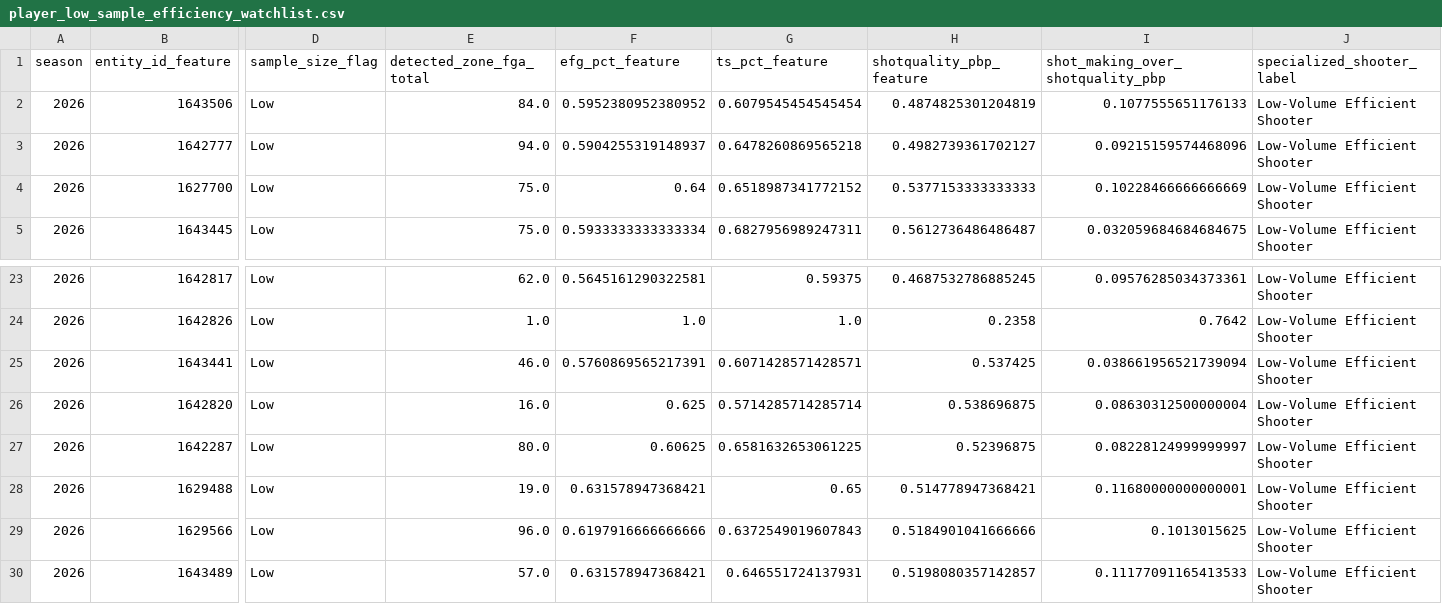
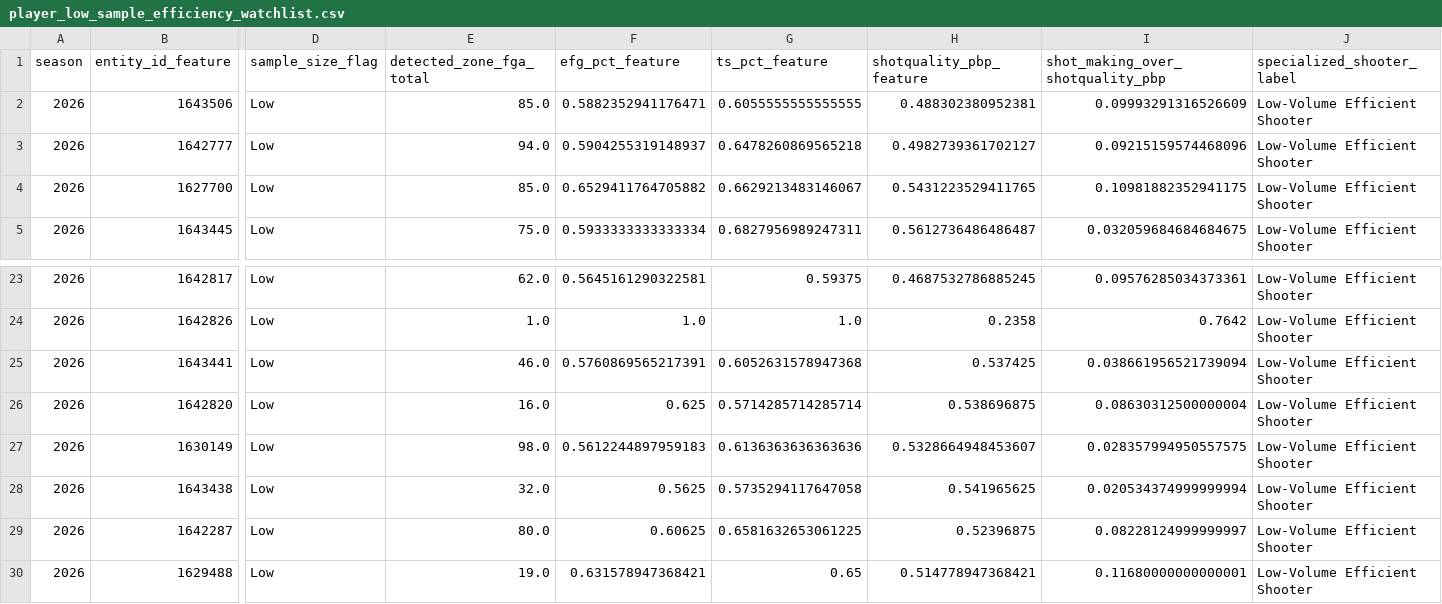
Before and after one commit to kbsmd-sportsmusicdata/wnba-pbpstats-2026-pipeline, a CSV file: data/pbpstats_wnba_2026/features_latest/2026/leaderboards/player_low_sample_efficiency_watchlist.csv, drawn as a sheet; only a part is shown, gaps mark what is left out; the shorter side is filled out with more unchanged rows; rows hold the shown columns only; the diff names each change by its address in the sheet, - before the commit and + after, or states it on an @@ line.

```diff
--- a/data/pbpstats_wnba_2026/features_latest/2026/leaderboards/player_low_sample_efficiency_watchlist.csv
+++ b/data/pbpstats_wnba_2026/features_latest/2026/leaderboards/player_low_sample_efficiency_watchlist.csv
-E2 (detected_zone_fga_total): 84.0
+E2 (detected_zone_fga_total): 85.0
-F2 (efg_pct_feature): 0.5952380952380952
+F2 (efg_pct_feature): 0.5882352941176471
-G2 (ts_pct_feature): 0.6079545454545454
+G2 (ts_pct_feature): 0.6055555555555555
-H2 (shotquality_pbp_feature): 0.4874825301204819
+H2 (shotquality_pbp_feature): 0.488302380952381
-I2 (shot_making_over_shotquality_pbp): 0.1077555651176133
+I2 (shot_making_over_shotquality_pbp): 0.09993291316526609
-E4 (detected_zone_fga_total): 75.0
+E4 (detected_zone_fga_total): 85.0
-F4 (efg_pct_feature): 0.64
+F4 (efg_pct_feature): 0.6529411764705882
-G4 (ts_pct_feature): 0.6518987341772152
+G4 (ts_pct_feature): 0.6629213483146067
-H4 (shotquality_pbp_feature): 0.5377153333333333
+H4 (shotquality_pbp_feature): 0.5431223529411765
-I4 (shot_making_over_shotquality_pbp): 0.10228466666666669
+I4 (shot_making_over_shotquality_pbp): 0.10981882352941175
-G25 (ts_pct_feature): 0.6071428571428571
+G25 (ts_pct_feature): 0.6052631578947368
+row 27: 2026 | 1630149 | Low | 98.0 | 0.5612244897959183 | 0.6136363636363636 | 0.5328664948453607 | 0.028357994950557575 | Low-Volume Efficient Shooter
+row 28: 2026 | 1643438 | Low | 32.0 | 0.5625 | 0.5735294117647058 | 0.541965625 | 0.020534374999999994 | Low-Volume Efficient Shooter
```
Also changed, not shown: data/pbpstats_wnba_2026/clean_latest/2026/player_totals_clean_latest.csv, data/pbpstats_wnba_2026/features_latest/2026/leaderboards/player_specialized_shooter_summary.csv, 39 other files.
